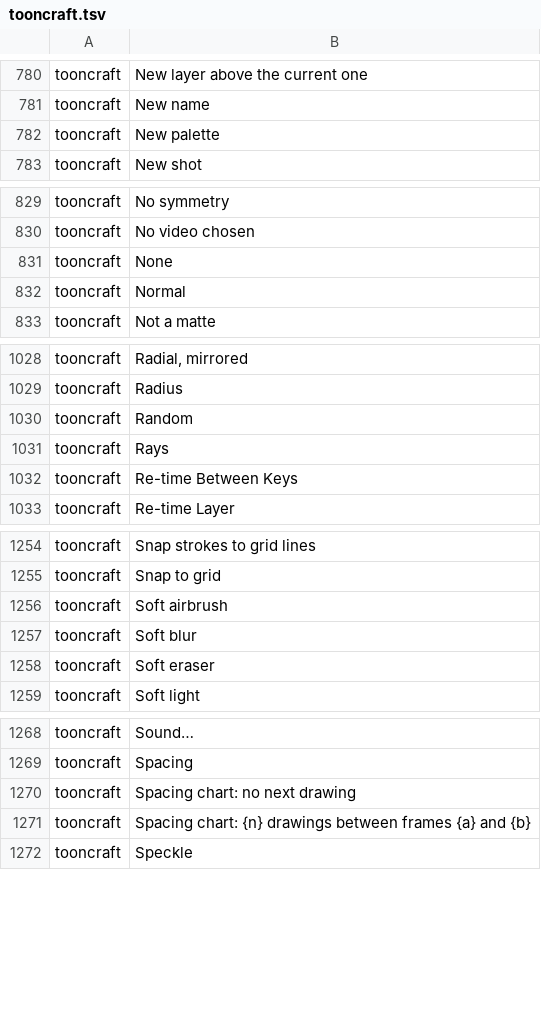
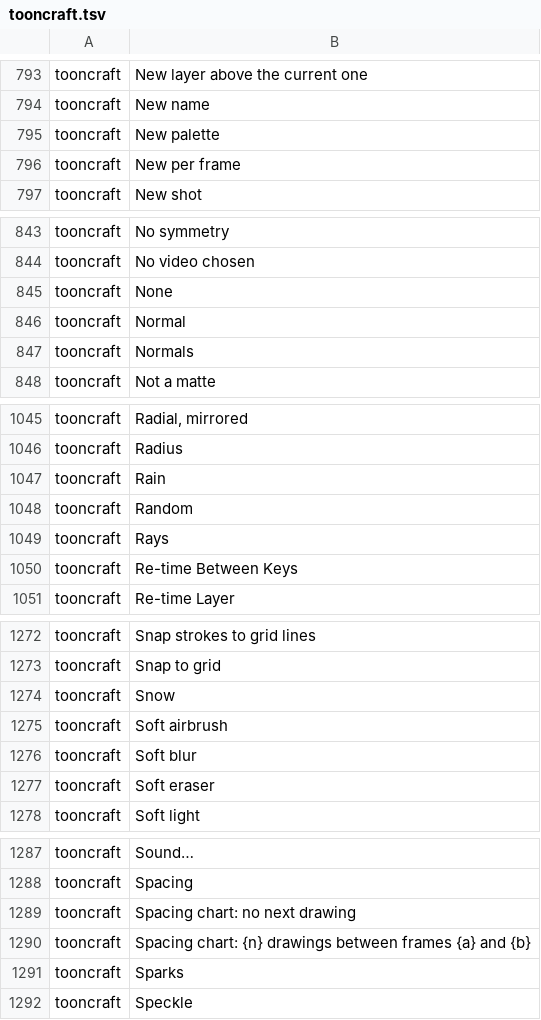
Before and after one commit to XmYx/tooncraft, a TSV file: locales/tooncraft.tsv, drawn as a sheet; only a part is shown, gaps mark what is left out; the diff covers the shown part only.

Commit message:
Effects: particles, tone from a matte, light from normals
Particles (rain, snow, sparks, dust) from an emitter rectangle, worked out per
frame from each particle's birth and a hash of its index (no state between
frames, at most 20 000 alive), drawn even where the layer has no drawing.
Tone from a matte shades or highlights the drawing where another layer covers
it (offset, softened). Light from normals lights the drawing from a normal-map
layer or from its own rounded shape. Flips two Effects rows to done.

```diff
--- a/locales/tooncraft.tsv
+++ b/locales/tooncraft.tsv
@@ -782,2 +795,3 @@ tooncraft	New name
 tooncraft	New palette	
+tooncraft	New per frame	
 tooncraft	New shot	
@@ -832,2 +846,3 @@ tooncraft	None
 tooncraft	Normal	
+tooncraft	Normals	
 tooncraft	Not a matte	
@@ -1029,2 +1046,3 @@ tooncraft	Radial, mirrored
 tooncraft	Radius	
+tooncraft	Rain	
 tooncraft	Random	
@@ -1255,2 +1273,3 @@ tooncraft	Snap strokes to grid lines
 tooncraft	Snap to grid	
+tooncraft	Snow	
 tooncraft	Soft airbrush	
@@ -1271,2 +1290,3 @@ tooncraft	Spacing chart: no next drawing
 tooncraft	Spacing chart: {n} drawings between frames {a} and {b}	
+tooncraft	Sparks	
 tooncraft	Speckle	
```
Also changed, not shown: 19 added rows elsewhere in this file, 11 other files.
